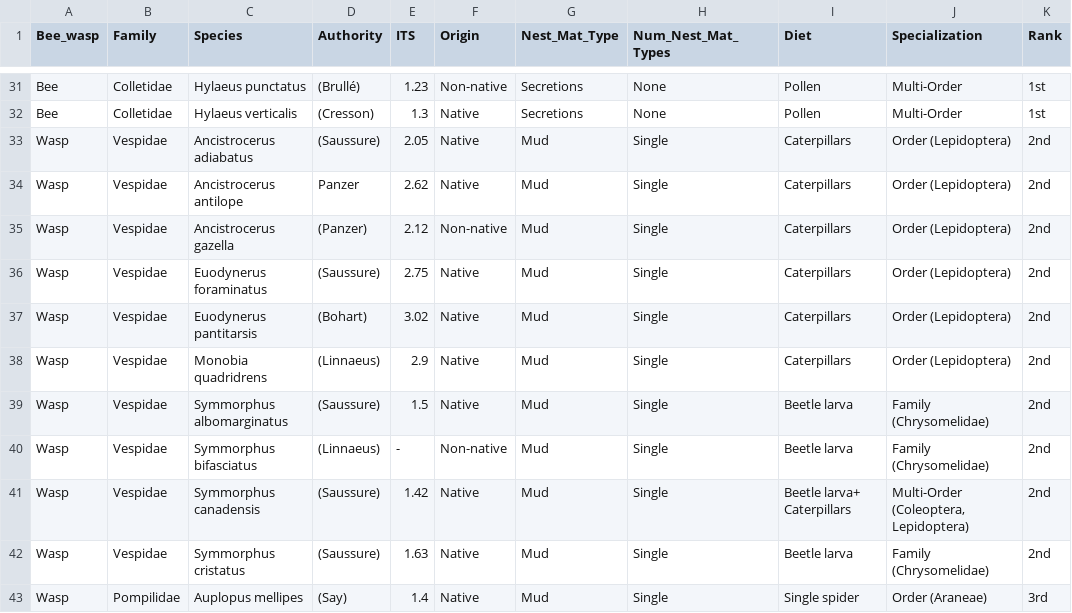
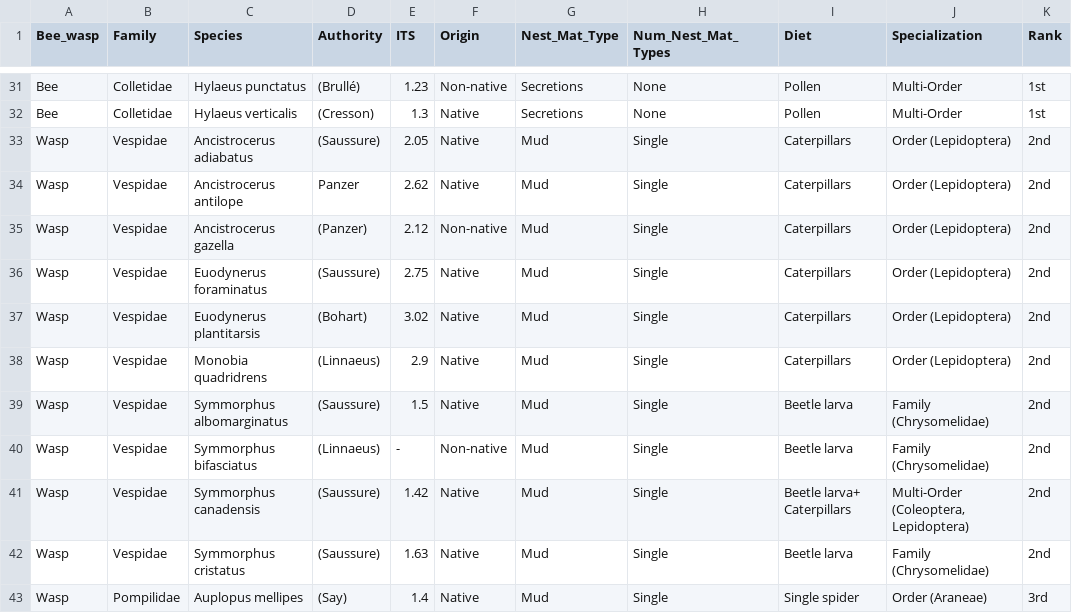
Before and after one commit to garlandxie/ECOEVO_env_filt, a CSV file: data/input_data/traits.csv, drawn as a sheet; only a part is shown, gaps mark what is left out; the diff names each change by its address in the sheet, - before the commit and + after, or states it on an @@ line.

Commit message:
Minor changes

```diff
--- a/data/input_data/traits.csv
+++ b/data/input_data/traits.csv
-C37 (Species): Euodynerus pantitarsis
+C37 (Species): Euodynerus plantitarsis
```
